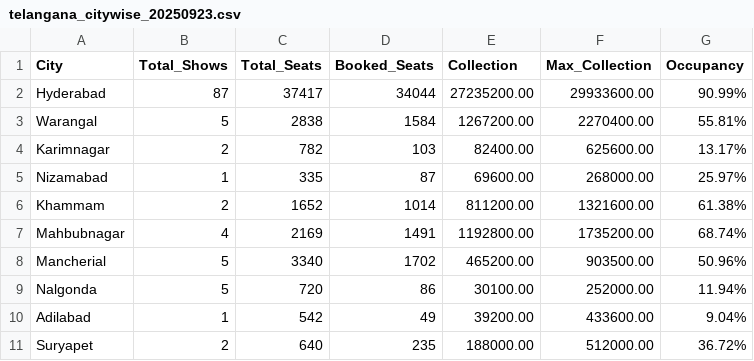
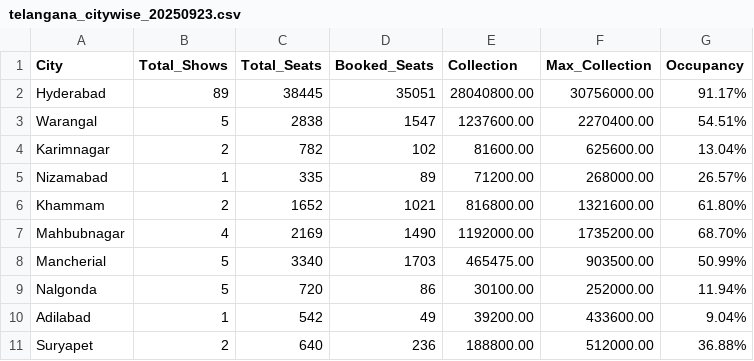
Before and after one commit to Cinemadata/Bms_Karnataka, a CSV file: output_telangana/telangana_citywise_20250923.csv, drawn as a sheet.

```diff
--- a/output_telangana/telangana_citywise_20250923.csv
+++ b/output_telangana/telangana_citywise_20250923.csv
@@ -1,11 +1,11 @@
 City,Total_Shows,Total_Seats,Booked_Seats,Collection,Max_Collection,Occupancy
-"Hyderabad","87","37417","34044","27235200.00","29933600.00","90.99%"
-"Warangal","5","2838","1584","1267200.00","2270400.00","55.81%"
-"Karimnagar","2","782","103","82400.00","625600.00","13.17%"
-"Nizamabad","1","335","87","69600.00","268000.00","25.97%"
-"Khammam","2","1652","1014","811200.00","1321600.00","61.38%"
-"Mahbubnagar","4","2169","1491","1192800.00","1735200.00","68.74%"
-"Mancherial","5","3340","1702","465200.00","903500.00","50.96%"
+"Hyderabad","89","38445","35051","28040800.00","30756000.00","91.17%"
+"Warangal","5","2838","1547","1237600.00","2270400.00","54.51%"
+"Karimnagar","2","782","102","81600.00","625600.00","13.04%"
+"Nizamabad","1","335","89","71200.00","268000.00","26.57%"
+"Khammam","2","1652","1021","816800.00","1321600.00","61.80%"
+"Mahbubnagar","4","2169","1490","1192000.00","1735200.00","68.70%"
+"Mancherial","5","3340","1703","465475.00","903500.00","50.99%"
 "Nalgonda","5","720","86","30100.00","252000.00","11.94%"
 "Adilabad","1","542","49","39200.00","433600.00","9.04%"
-"Suryapet","2","640","235","188000.00","512000.00","36.72%"
+"Suryapet","2","640","236","188800.00","512000.00","36.88%"
```
Also changed, not shown: output_telangana/telangana_showwise_20250923.csv, 2 other files.
